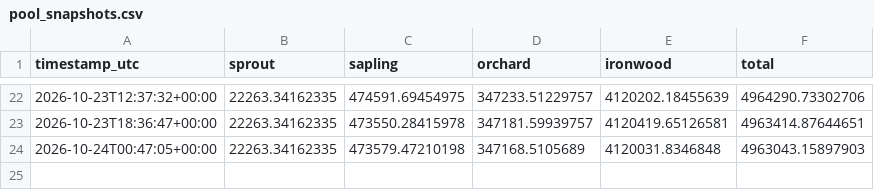
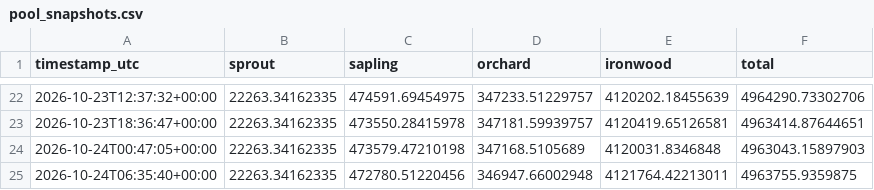
Before and after one commit to kellyonchain/zec-flow-digest, a CSV file: data/pool_snapshots.csv, drawn as a sheet; only a part is shown, gaps mark what is left out.

```diff
--- a/data/pool_snapshots.csv
+++ b/data/pool_snapshots.csv
@@ -24 +24,2 @@ timestamp_utc,sprout,sapling,orchard,ironwood,total
 2026-10-24T00:47:05+00:00,22263.34162335,473579.47210198,347168.5105689,4120031.8346848,4963043.15897903
+2026-10-24T06:35:40+00:00,22263.34162335,472780.51220456,346947.66002948,4121764.42213011,4963755.9359875
```
Also changed, not shown: data/daily_totals.csv.
